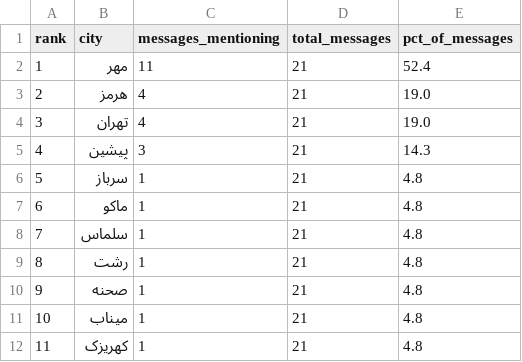
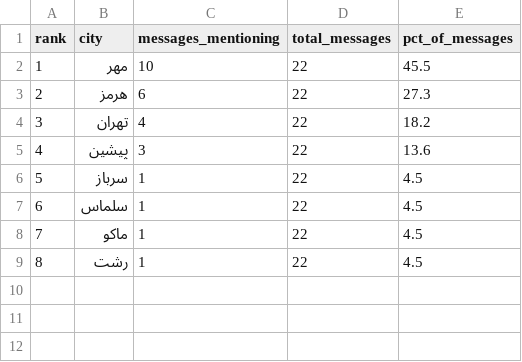
Before and after one commit to Baggiest/ZADAN, a CSV file: public/sample/counts-48h.csv, drawn as a sheet; removed rows and columns are numbered as before the commit, all else as after; the diff names each change by its address in the sheet, - before the commit and + after, or states it on an @@ line.

```diff
--- a/public/sample/counts-48h.csv
+++ b/public/sample/counts-48h.csv
-C2 (messages_mentioning): 11
+C2 (messages_mentioning): 10
-D2:D6 (total_messages): 21
+D2:D6 (total_messages): 22
-E2 (pct_of_messages): 52.4
+E2 (pct_of_messages): 45.5
-C3 (messages_mentioning): 4
+C3 (messages_mentioning): 6
-E3 (pct_of_messages): 19.0
+E3 (pct_of_messages): 27.3
-E4 (pct_of_messages): 19.0
+E4 (pct_of_messages): 18.2
-E5 (pct_of_messages): 14.3
+E5 (pct_of_messages): 13.6
-E6 (pct_of_messages): 4.8
+E6 (pct_of_messages): 4.5
-row 7: 6 | ماکو | 1 | 21 | 4.8
@@ column A (rank) renumbered in row 7 @@
-D7 (total_messages): 21
+D7 (total_messages): 22
-E7 (pct_of_messages): 4.8
+E7 (pct_of_messages): 4.5
+row 8: 7 | ماکو | 1 | 22 | 4.5
-D9 (total_messages): 21
+D9 (total_messages): 22
-E9 (pct_of_messages): 4.8
+E9 (pct_of_messages): 4.5
-row 10: 9 | صحنه | 1 | 21 | 4.8
-row 11: 10 | میناب | 1 | 21 | 4.8
-row 12: 11 | کهریزک | 1 | 21 | 4.8
```
Also changed, not shown: counts.csv, public/sample/counts-24h.csv, 2 other files.
